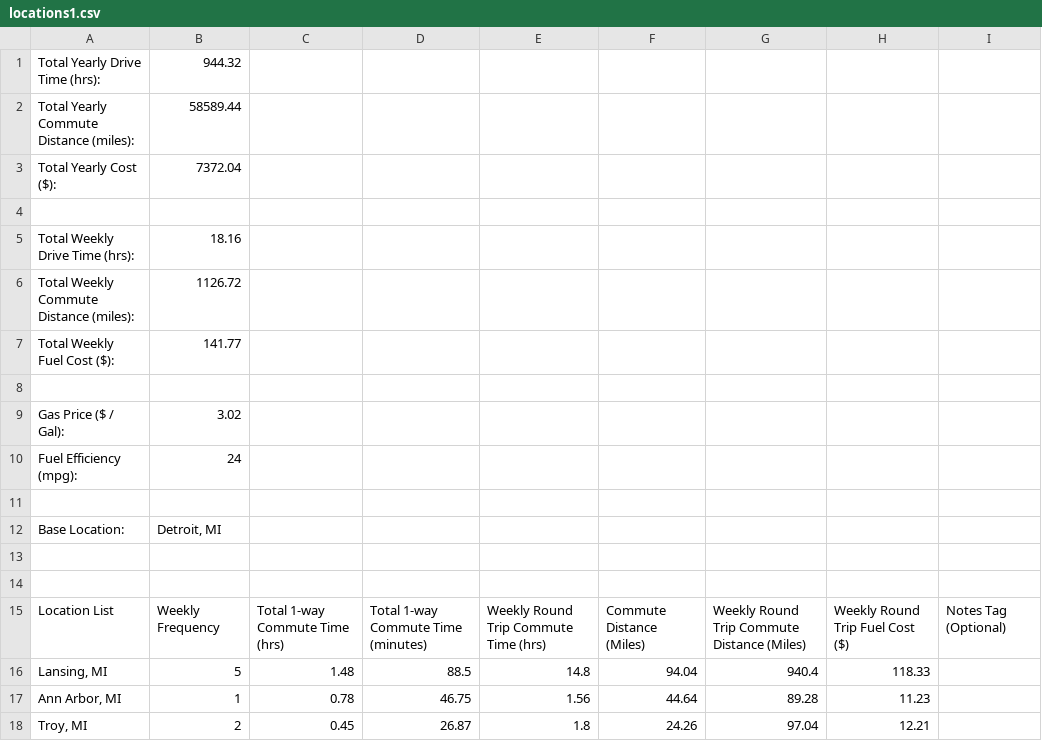
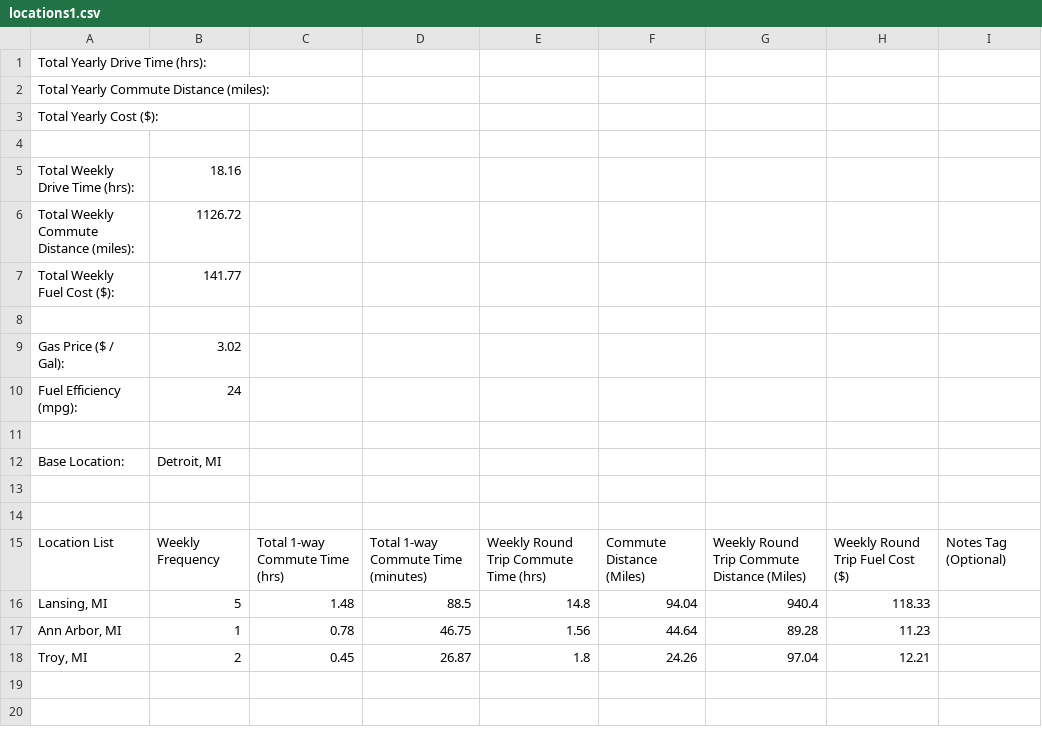
Before and after one commit to JoshRobertson9/CommutesCalc_GoogleMapsAPI, a CSV file: locations1.csv, drawn as a sheet.

```diff
--- a/locations1.csv
+++ b/locations1.csv
@@ -1,4 +1,4 @@
-Total Yearly Drive Time (hrs):,944.32,,,,,,,
-Total Yearly Commute Distance (miles):,58589.44,,,,,,,
-Total Yearly Cost ($):,7372.04,,,,,,,
+Total Yearly Drive Time (hrs):,,,,,,,,
+Total Yearly Commute Distance (miles):,,,,,,,,
+Total Yearly Cost ($):,,,,,,,,
 ,,,,,,,,
```
Also changed, not shown: 8 other files.
